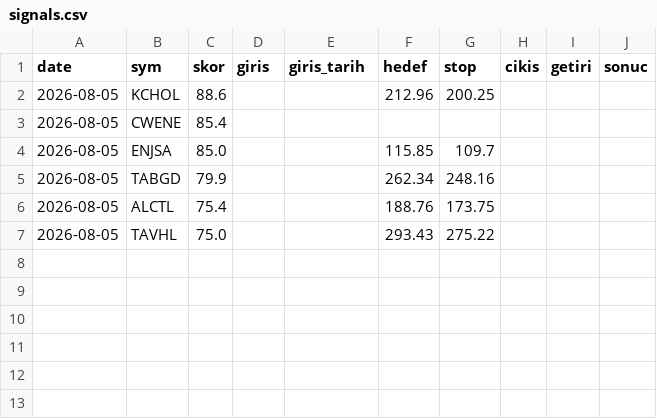
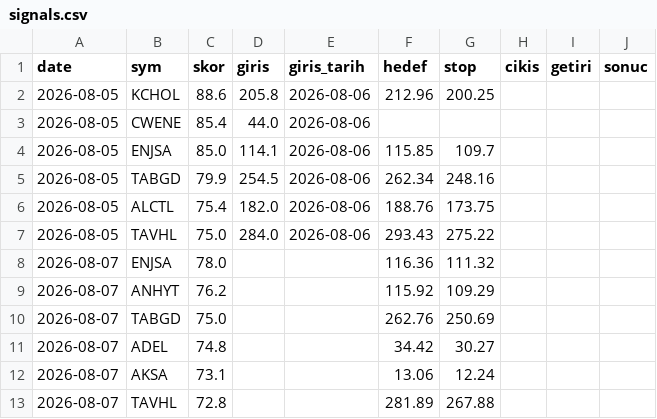
Before and after one commit to Mert04260/bist-radar, a CSV file: canli-izleme/signals.csv, drawn as a sheet.

```diff
--- a/canli-izleme/signals.csv
+++ b/canli-izleme/signals.csv
@@ -1,7 +1,13 @@
 date,sym,skor,giris,giris_tarih,hedef,stop,cikis,getiri,sonuc
-2026-08-05,KCHOL,88.6,,,212.96,200.25,,,
-2026-08-05,CWENE,85.4,,,,,,,
-2026-08-05,ENJSA,85.0,,,115.85,109.7,,,
-2026-08-05,TABGD,79.9,,,262.34,248.16,,,
-2026-08-05,ALCTL,75.4,,,188.76,173.75,,,
-2026-08-05,TAVHL,75.0,,,293.43,275.22,,,
+2026-08-05,KCHOL,88.6,205.8,2026-08-06,212.96,200.25,,,
+2026-08-05,CWENE,85.4,44.0,2026-08-06,,,,,
+2026-08-05,ENJSA,85.0,114.1,2026-08-06,115.85,109.7,,,
+2026-08-05,TABGD,79.9,254.5,2026-08-06,262.34,248.16,,,
+2026-08-05,ALCTL,75.4,182.0,2026-08-06,188.76,173.75,,,
+2026-08-05,TAVHL,75.0,284.0,2026-08-06,293.43,275.22,,,
+2026-08-07,ENJSA,78.0,,,116.36,111.32,,,
+2026-08-07,ANHYT,76.2,,,115.92,109.29,,,
+2026-08-07,TABGD,75.0,,,262.76,250.69,,,
+2026-08-07,ADEL,74.8,,,34.42,30.27,,,
+2026-08-07,AKSA,73.1,,,13.06,12.24,,,
+2026-08-07,TAVHL,72.8,,,281.89,267.88,,,
```
Also changed, not shown: 1 other file.
